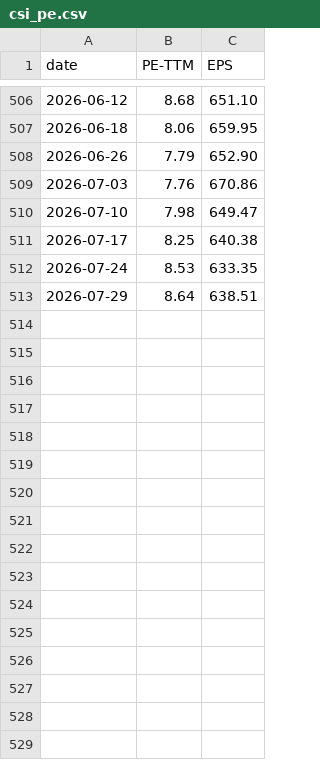
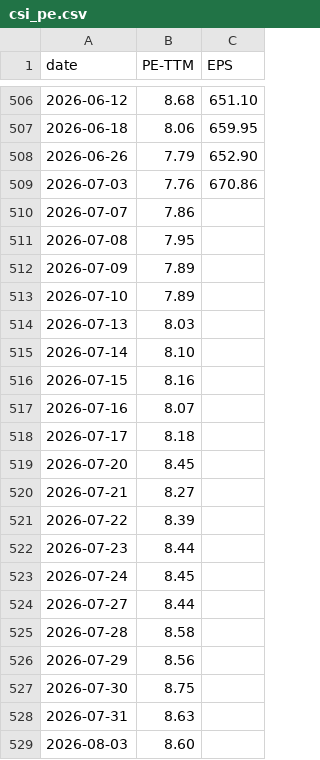
Before and after one commit to eternalee87/A-SHARE-dashboard, a CSV file: csi_dividend/data/csi_pe.csv, drawn as a sheet; only a part is shown, gaps mark what is left out.

```diff
--- a/csi_dividend/data/csi_pe.csv
+++ b/csi_dividend/data/csi_pe.csv
@@ -509,5 +509,21 @@ date,PE-TTM,EPS
 2026-07-03,7.76,670.86
-2026-07-10,7.98,649.47
-2026-07-17,8.25,640.38
-2026-07-24,8.53,633.35
-2026-07-29,8.64,638.51
+2026-07-07,7.86,
+2026-07-08,7.95,
+2026-07-09,7.89,
+2026-07-10,7.89,
+2026-07-13,8.03,
+2026-07-14,8.10,
+2026-07-15,8.16,
+2026-07-16,8.07,
+2026-07-17,8.18,
+2026-07-20,8.45,
+2026-07-21,8.27,
+2026-07-22,8.39,
+2026-07-23,8.44,
+2026-07-24,8.45,
+2026-07-27,8.44,
+2026-07-28,8.58,
+2026-07-29,8.56,
+2026-07-30,8.75,
+2026-07-31,8.63,
+2026-08-03,8.60,
```
Also changed, not shown: 4 other files.
